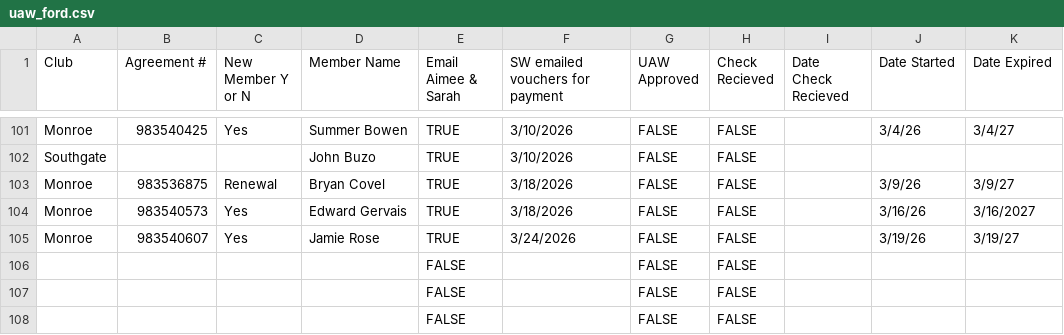
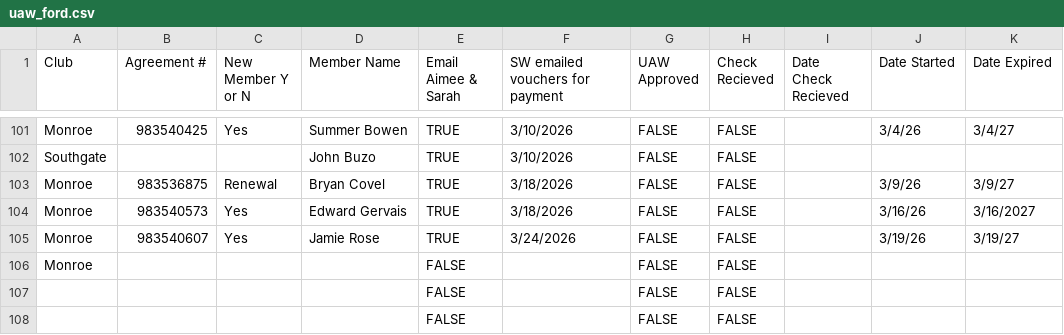
Before and after one commit to ezcpu/HW-Dashboard, a CSV file: data/uaw_ford.csv, drawn as a sheet; only a part is shown, gaps mark what is left out; the diff names each change by its address in the sheet, - before the commit and + after, or states it on an @@ line.

```diff
--- a/data/uaw_ford.csv
+++ b/data/uaw_ford.csv
-A106 (Club): (empty)
+A106 (Club): Monroe
```
